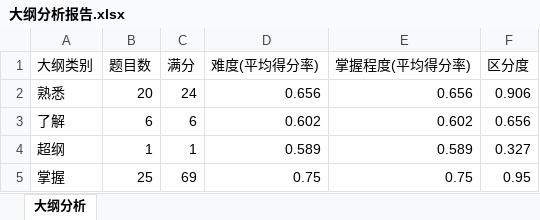
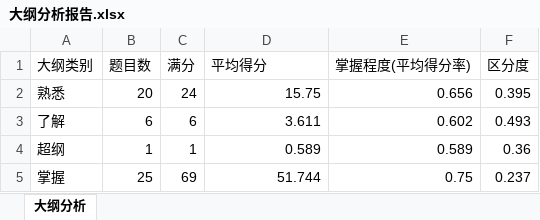
Before and after one commit to axmand/stats, an Excel workbook: 结果/大纲分析报告.xlsx, sheet 大纲分析, drawn as a sheet; values as stored, in another font and other column widths than the file's, no borders; the diff names each change by its address in the sheet, - before the commit and + after, or states it on an @@ line.

```diff
--- a/结果/大纲分析报告.xlsx (sheet 大纲分析)
+++ b/结果/大纲分析报告.xlsx (sheet 大纲分析)
-D1: 难度(平均得分率)
+D1: 平均得分
-D2 (平均得分): 0.656
+D2 (平均得分): 15.75
-F2 (区分度): 0.906
+F2 (区分度): 0.395
-D3 (平均得分): 0.602
+D3 (平均得分): 3.611
-F3 (区分度): 0.656
+F3 (区分度): 0.493
-F4 (区分度): 0.327
+F4 (区分度): 0.36
-D5 (平均得分): 0.75
+D5 (平均得分): 51.744
-F5 (区分度): 0.95
+F5 (区分度): 0.237
```
Also changed, not shown: 结果/内容效度分析报告.xlsx, 结果/认知层次分析报告.xlsx, 15 other files.
